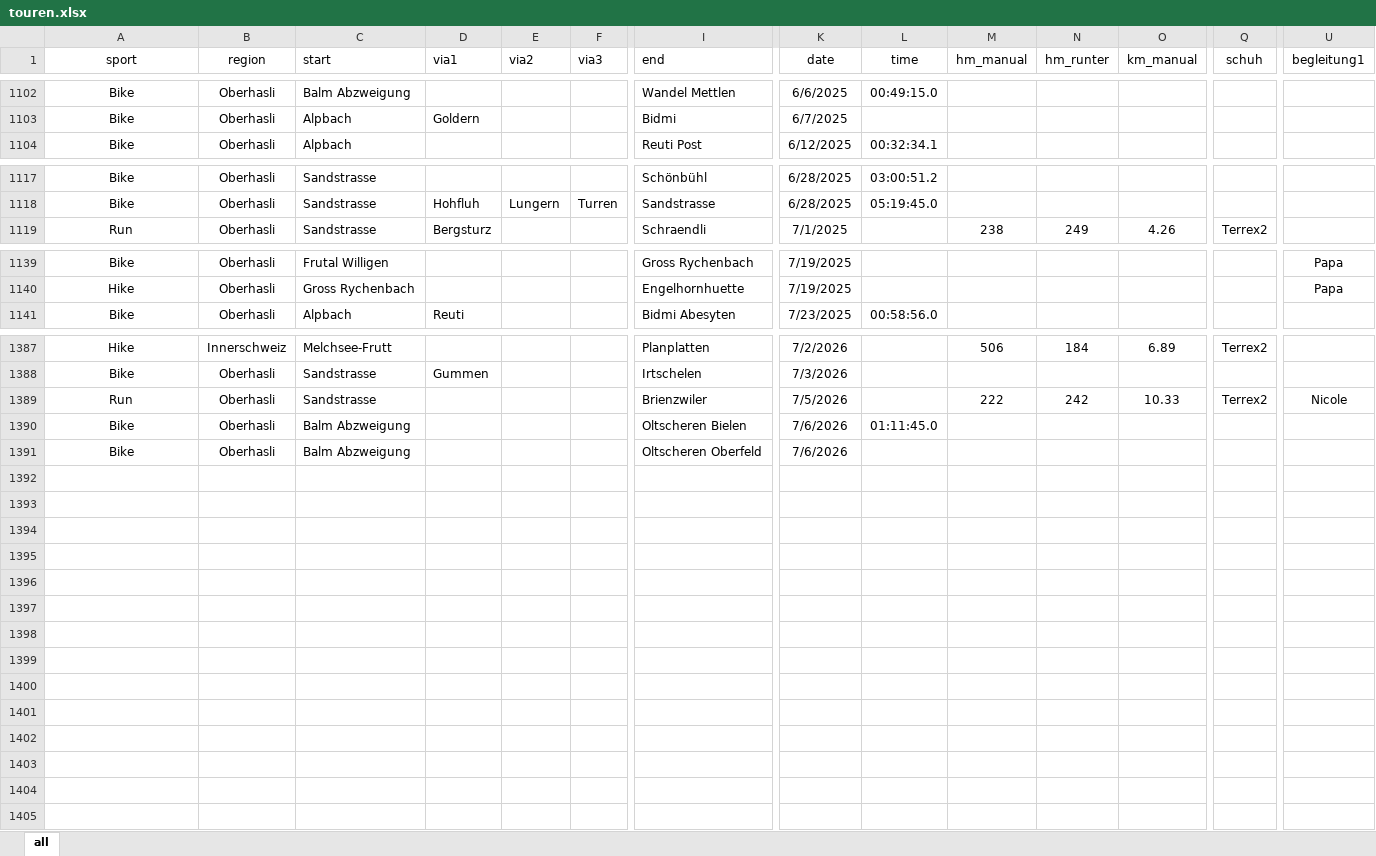
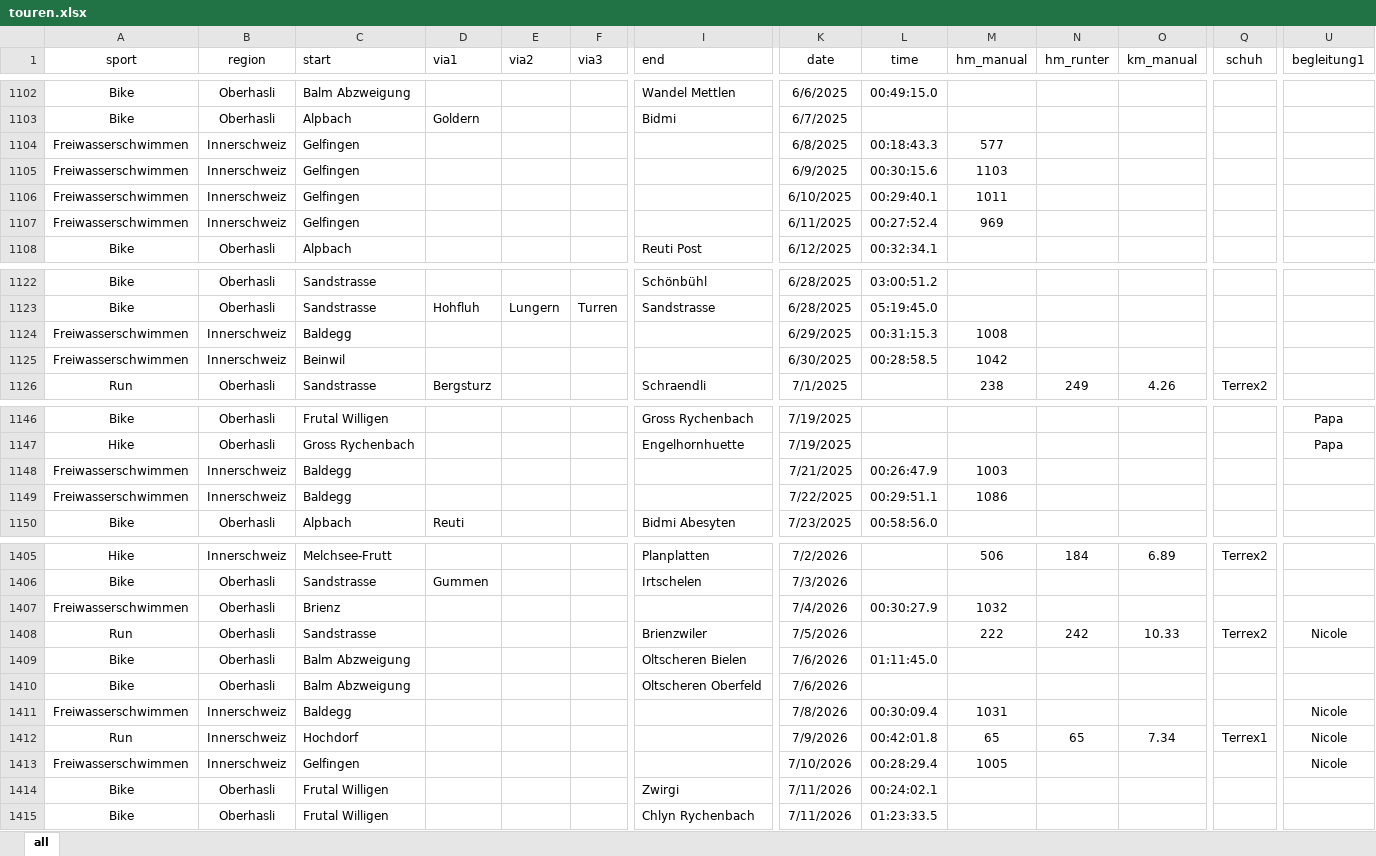
Before and after one commit to rufi77/sport, an Excel workbook: data/touren.xlsx, sheet all, drawn as a sheet; only a part is shown, gaps mark what is left out; values as stored, in another font and other column widths than the file's, no borders; conditional formats not drawn; rows hold the shown columns only; the diff covers the shown part only; the diff names each change by its address in the sheet, - before the commit and + after, or states it on an @@ line.

```diff
--- a/data/touren.xlsx (sheet all)
+++ b/data/touren.xlsx (sheet all)
+row 1104: Freiwasserschwimmen | Innerschweiz | Gelfingen |  |  |  |  | 6/8/2025 | 00:18:43.3 | 577
+row 1105: Freiwasserschwimmen | Innerschweiz | Gelfingen |  |  |  |  | 6/9/2025 | 00:30:15.6 | 1103
+row 1106: Freiwasserschwimmen | Innerschweiz | Gelfingen |  |  |  |  | 6/10/2025 | 00:29:40.1 | 1011
+row 1107: Freiwasserschwimmen | Innerschweiz | Gelfingen |  |  |  |  | 6/11/2025 | 00:27:52.4 | 969
+row 1124: Freiwasserschwimmen | Innerschweiz | Baldegg |  |  |  |  | 6/29/2025 | 00:31:15.3 | 1008
+row 1125: Freiwasserschwimmen | Innerschweiz | Beinwil |  |  |  |  | 6/30/2025 | 00:28:58.5 | 1042
+row 1148: Freiwasserschwimmen | Innerschweiz | Baldegg |  |  |  |  | 7/21/2025 | 00:26:47.9 | 1003
+row 1149: Freiwasserschwimmen | Innerschweiz | Baldegg |  |  |  |  | 7/22/2025 | 00:29:51.1 | 1086
+row 1407: Freiwasserschwimmen | Oberhasli | Brienz |  |  |  |  | 7/4/2026 | 00:30:27.9 | 1032
+row 1411: Freiwasserschwimmen | Innerschweiz | Baldegg |  |  |  |  | 7/8/2026 | 00:30:09.4 | 1031 |  |  |  | Nicole
+row 1412: Run | Innerschweiz | Hochdorf |  |  |  |  | 7/9/2026 | 00:42:01.8 | 65 | 65 | 7.34 | Terrex1 | Nicole
+row 1413: Freiwasserschwimmen | Innerschweiz | Gelfingen |  |  |  |  | 7/10/2026 | 00:28:29.4 | 1005 |  |  |  | Nicole
+row 1414: Bike | Oberhasli | Frutal Willigen |  |  |  | Zwirgi | 7/11/2026 | 00:24:02.1
+row 1415: Bike | Oberhasli | Frutal Willigen |  |  |  | Chlyn Rychenbach | 7/11/2026 | 01:23:33.5
```
Also changed, not shown: 10 added rows elsewhere in this sheet, 22 other files.
